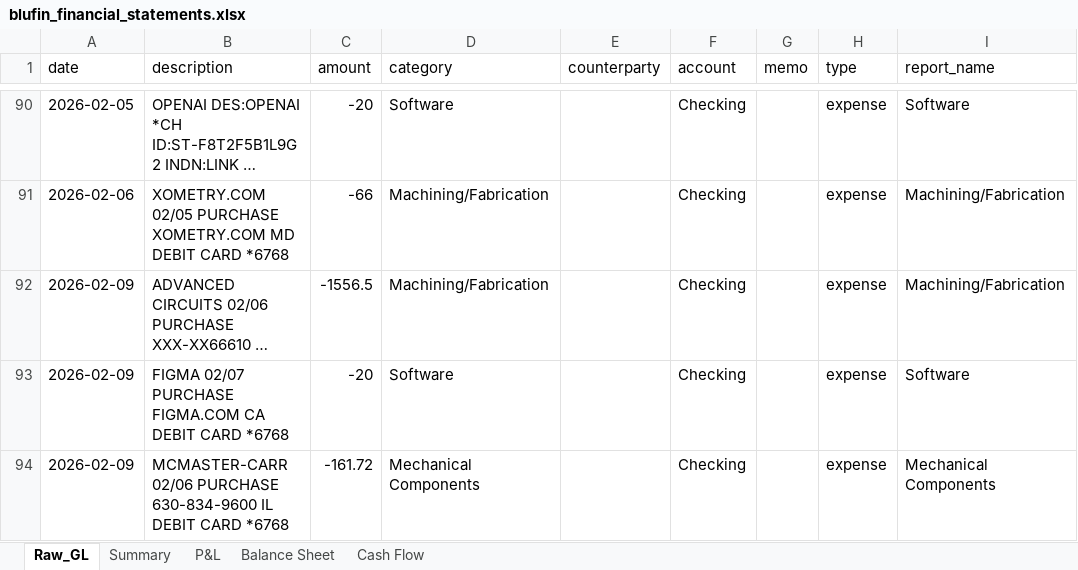
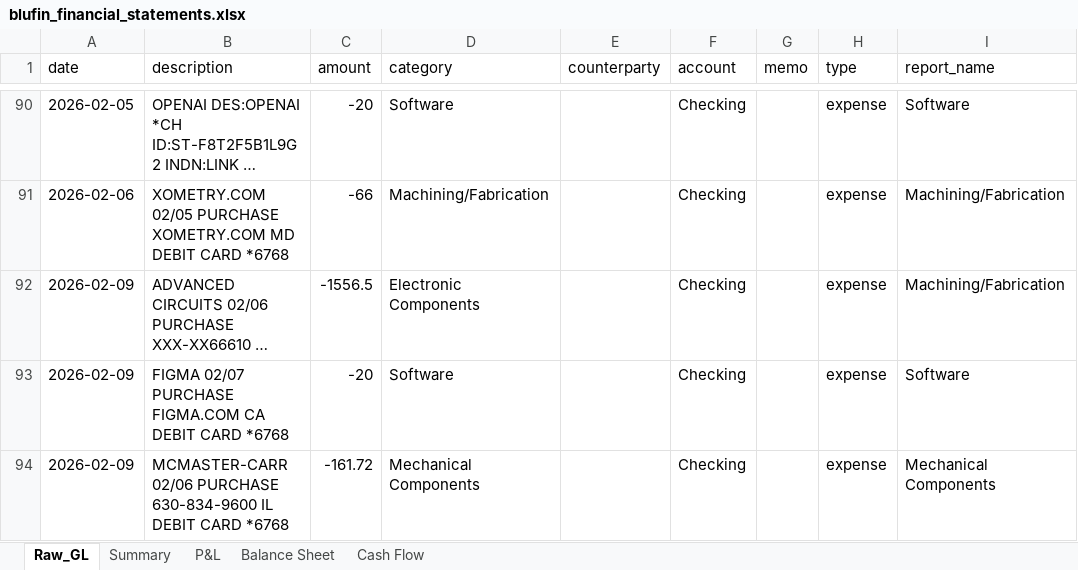
Before and after one commit to blufinLabs/Blufin-Labs-Financials, an Excel workbook: finance/reports/blufin_financial_statements.xlsx, sheet Raw_GL, drawn as a sheet; only a part is shown, gaps mark what is left out; long unchanged cells end in …; values as stored, in another font and other column widths than the file's, no borders; the diff names each change by its address in the sheet, - before the commit and + after, or states it on an @@ line.

```diff
--- a/finance/reports/blufin_financial_statements.xlsx (sheet Raw_GL)
+++ b/finance/reports/blufin_financial_statements.xlsx (sheet Raw_GL)
-D92 (category): Machining/Fabrication
+D92 (category): Electronic Components
```
Also changed, not shown: sheet Summary, sheet P&L, sheet Balance Sheet, sheet Cash Flow, charts or pictures.
